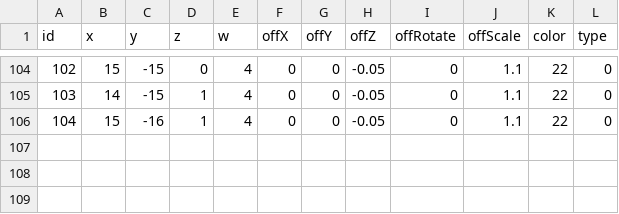
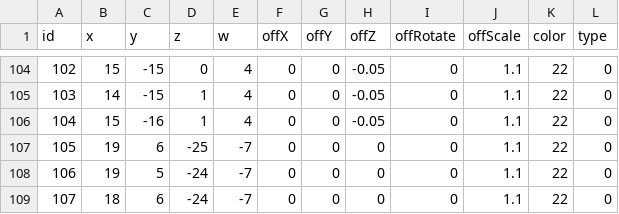
Before and after one commit to Juyeong11/Graduation_project, a CSV file: BeatSlimeClient/Assets/Resources/LandCSV/Forest1.csv, drawn as a sheet; only a part is shown, gaps mark what is left out; the diff names each change by its address in the sheet, - before the commit and + after, or states it on an @@ line.

```diff
--- a/BeatSlimeClient/Assets/Resources/LandCSV/Forest1.csv
+++ b/BeatSlimeClient/Assets/Resources/LandCSV/Forest1.csv
+row 107: 105 | 19 | 6 | -25 | -7 | 0 | 0 | 0 | 0 | 1.1 | 22 | 0
+row 108: 106 | 19 | 5 | -24 | -7 | 0 | 0 | 0 | 0 | 1.1 | 22 | 0
+row 109: 107 | 18 | 6 | -24 | -7 | 0 | 0 | 0 | 0 | 1.1 | 22 | 0
```
Also changed, not shown: BeatSlimeClient/Assets/Resources/MapCSV/Forest1.csv, BeatSlimeClient/Assets/Resources/Pattern/flower_load.csv, 8 other files.
